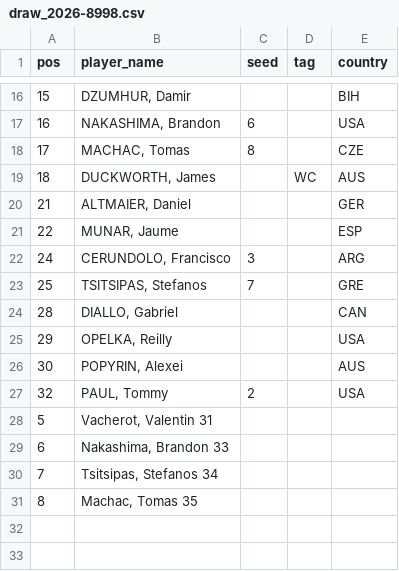
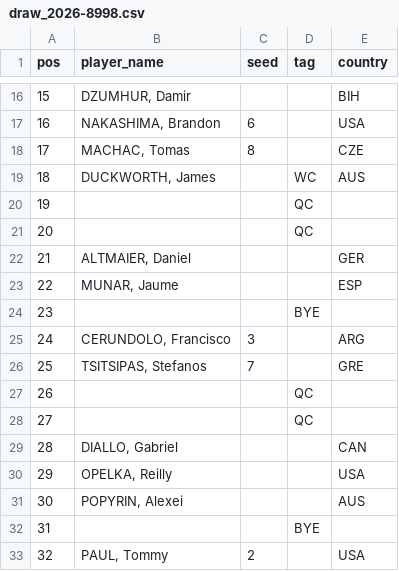
Before and after one commit to ashitaca-hub/estratego-flask, a CSV file: data/draw_2026-8998.csv, drawn as a sheet; only a part is shown, gaps mark what is left out; removed rows and columns are numbered as before the commit, all else as after; the diff names each change by its address in the sheet, - before the commit and + after, or states it on an @@ line.

Commit message:
Update draw_2026-8998.csv

```diff
--- a/data/draw_2026-8998.csv
+++ b/data/draw_2026-8998.csv
+row 20: 19 |  |  | QC
+row 21: 20 |  |  | QC
+row 24: 23 |  |  | BYE
+row 27: 26 |  |  | QC
+row 28: 27 |  |  | QC
+row 32: 31 |  |  | BYE
-row 28: 5 | Vacherot, Valentin 31
-row 29: 6 | Nakashima, Brandon 33
-row 30: 7 | Tsitsipas, Stefanos 34
-row 31: 8 | Machac, Tomas 35
```
